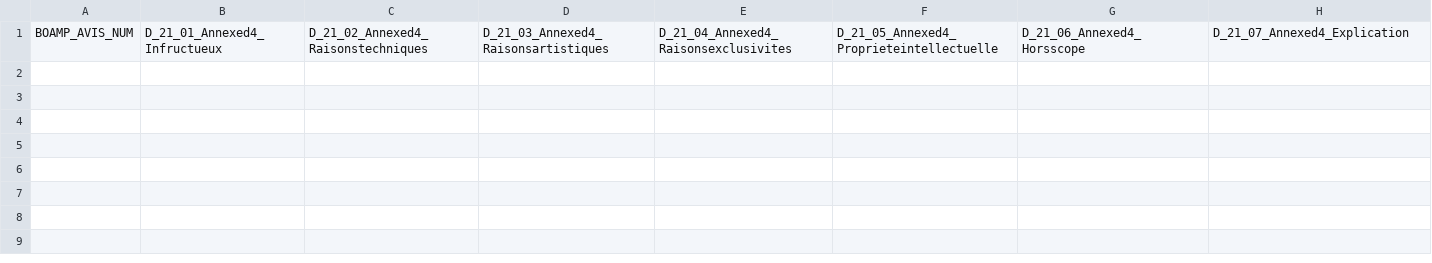
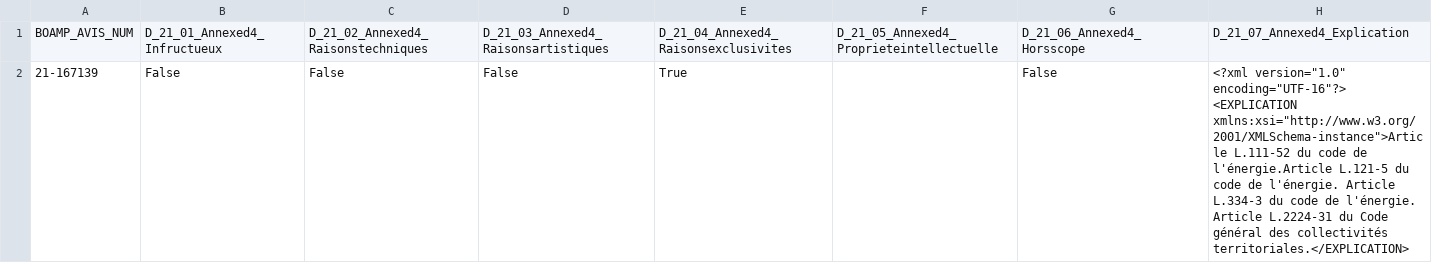
Before and after one commit to brett005/BOAMP_2021_CSV, a CSV file: df_boamp_2021_12_D_21_annexed4_B.csv, drawn as a sheet; only a part is shown; the diff covers the shown part only.

```diff
--- a/df_boamp_2021_12_D_21_annexed4_B.csv
+++ b/df_boamp_2021_12_D_21_annexed4_B.csv
@@ -1 +1,3 @@
 BOAMP_AVIS_NUM,D_21_01_Annexed4_Infructueux,D_21_02_Annexed4_Raisonstechniques,D_21_03_Annexed4_Raisonsartistiques,D_21_04_Annexed4_Raisonsexclusivites,D_21_05_Annexed4_Proprieteintellectuelle,D_21_06_Annexed4_Horsscope,D_21_07_Annexed4_Explication
+21-167139,False,False,False,True,,False,"<?xml version=""1.0"" encoding=""UTF-16""?>
+<EXPLICATION xmlns:xsi=""http://www.w3.org/2001/XMLSchema-instance"">Article L.111-52 du code de l'énergie.Article L.121-5 du code de l'énergie. Article L.334-3 du code de l'énergie. Article L.2224-31 du Code général des collectivités territoriales.</EXPLICATION>"
```
Also changed, not shown: 2 added rows elsewhere in this file, df_boamp_2021_12_D_10_annulation_A.csv, df_boamp_2021_12_D_10_annulation_B.csv, 41 other files.
